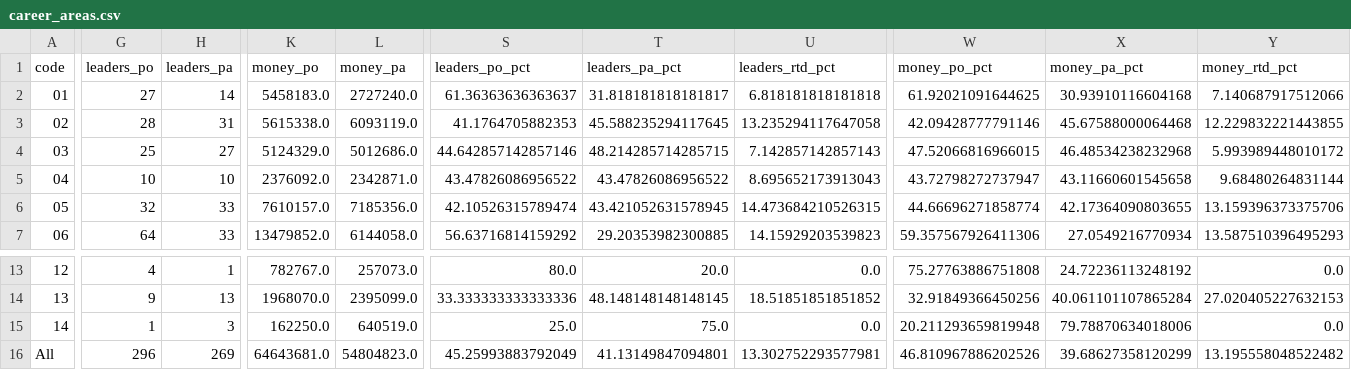
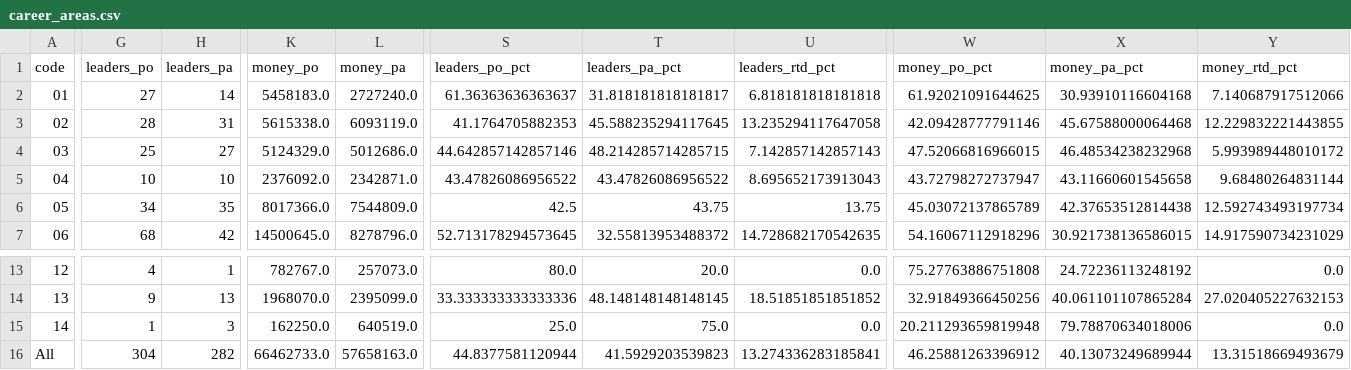
Before and after one commit to dpadula85/prin-extract, a CSV file: prin_out/analysis/career_areas.csv, drawn as a sheet; only a part is shown, gaps mark what is left out; the diff covers the shown part only; the diff names each change by its address in the sheet, - before the commit and + after, or states it on an @@ line.

```diff
--- a/prin_out/analysis/career_areas.csv
+++ b/prin_out/analysis/career_areas.csv
-G6 (leaders_po): 32
+G6 (leaders_po): 34
-H6 (leaders_pa): 33
+H6 (leaders_pa): 35
-K6 (money_po): 7610157.0
+K6 (money_po): 8017366.0
-L6 (money_pa): 7185356.0
+L6 (money_pa): 7544809.0
-S6 (leaders_po_pct): 42.10526315789474
+S6 (leaders_po_pct): 42.5
-T6 (leaders_pa_pct): 43.421052631578945
+T6 (leaders_pa_pct): 43.75
-U6 (leaders_rtd_pct): 14.473684210526315
+U6 (leaders_rtd_pct): 13.75
-W6 (money_po_pct): 44.66696271858774
+W6 (money_po_pct): 45.03072137865789
-X6 (money_pa_pct): 42.17364090803655
+X6 (money_pa_pct): 42.37653512814438
-Y6 (money_rtd_pct): 13.159396373375706
+Y6 (money_rtd_pct): 12.592743493197734
-G7 (leaders_po): 64
+G7 (leaders_po): 68
-H7 (leaders_pa): 33
+H7 (leaders_pa): 42
-K7 (money_po): 13479852.0
+K7 (money_po): 14500645.0
-L7 (money_pa): 6144058.0
+L7 (money_pa): 8278796.0
-S7 (leaders_po_pct): 56.63716814159292
+S7 (leaders_po_pct): 52.713178294573645
-T7 (leaders_pa_pct): 29.20353982300885
+T7 (leaders_pa_pct): 32.55813953488372
-U7 (leaders_rtd_pct): 14.15929203539823
+U7 (leaders_rtd_pct): 14.728682170542635
-W7 (money_po_pct): 59.357567926411306
+W7 (money_po_pct): 54.16067112918296
-X7 (money_pa_pct): 27.0549216770934
+X7 (money_pa_pct): 30.921738136586015
-Y7 (money_rtd_pct): 13.587510396495293
+Y7 (money_rtd_pct): 14.917590734231029
-G16 (leaders_po): 296
+G16 (leaders_po): 304
-H16 (leaders_pa): 269
+H16 (leaders_pa): 282
-K16 (money_po): 64643681.0
+K16 (money_po): 66462733.0
-L16 (money_pa): 54804823.0
+L16 (money_pa): 57658163.0
-S16 (leaders_po_pct): 45.25993883792049
+S16 (leaders_po_pct): 44.8377581120944
-T16 (leaders_pa_pct): 41.13149847094801
+T16 (leaders_pa_pct): 41.5929203539823
-U16 (leaders_rtd_pct): 13.302752293577981
+U16 (leaders_rtd_pct): 13.274336283185841
-W16 (money_po_pct): 46.810967886202526
+W16 (money_po_pct): 46.25881263396912
-X16 (money_pa_pct): 39.68627358120299
+X16 (money_pa_pct): 40.13073249689944
-Y16 (money_rtd_pct): 13.195558048522482
+Y16 (money_rtd_pct): 13.31518669493679
```
Also changed, not shown: 37 edited cells elsewhere in this file, data/given_names.csv, prin_out/analysis/career_levels.csv, 24 other files.
